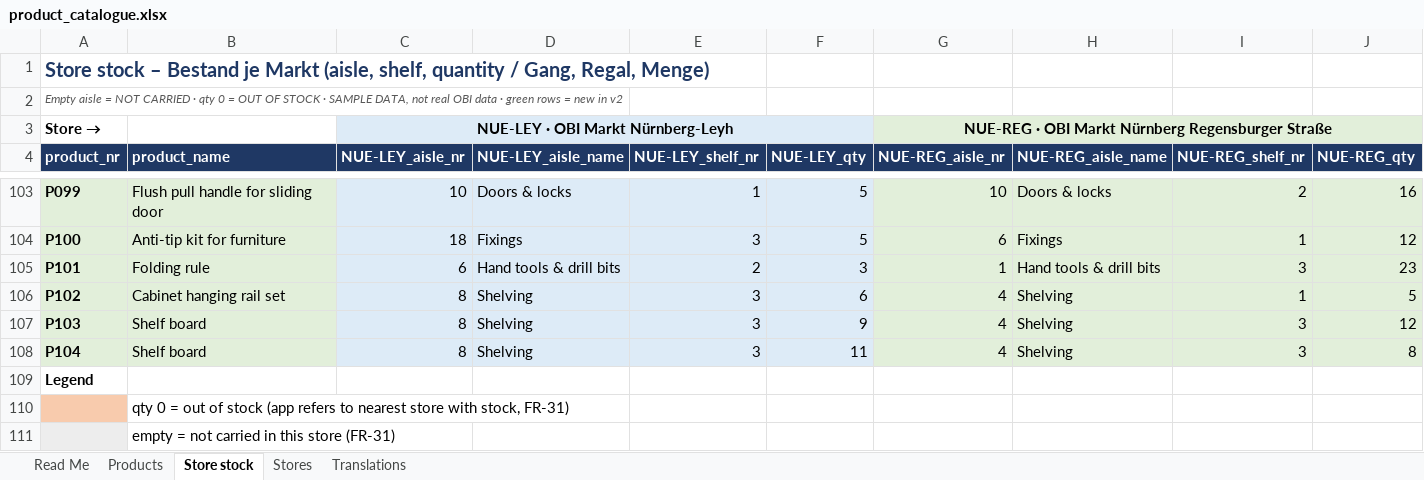
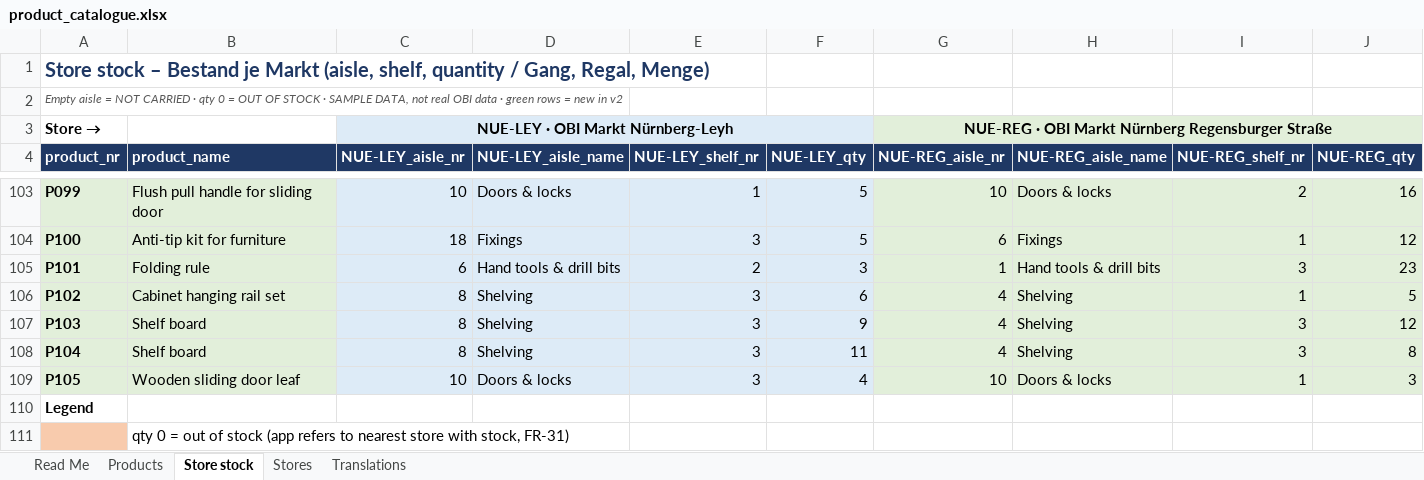
Before and after one commit to harigopi20/9_Applied-AI, an Excel workbook: data/product_catalogue.xlsx, sheet Store stock, drawn as a sheet; only a part is shown, gaps mark what is left out; the shorter side is filled out with more unchanged rows; values as stored, in another font and other column widths than the file's, no borders; rows hold the shown columns only; the diff names each change by its address in the sheet, - before the commit and + after, or states it on an @@ line.

```diff
--- a/data/product_catalogue.xlsx (sheet Store stock)
+++ b/data/product_catalogue.xlsx (sheet Store stock)
+row 109: P105 | Wooden sliding door leaf | 10 | Doors & locks | 3 | 4 | 10 | Doors & locks | 1 | 3
```
Also changed, not shown: sheet Products, 12 other files.
